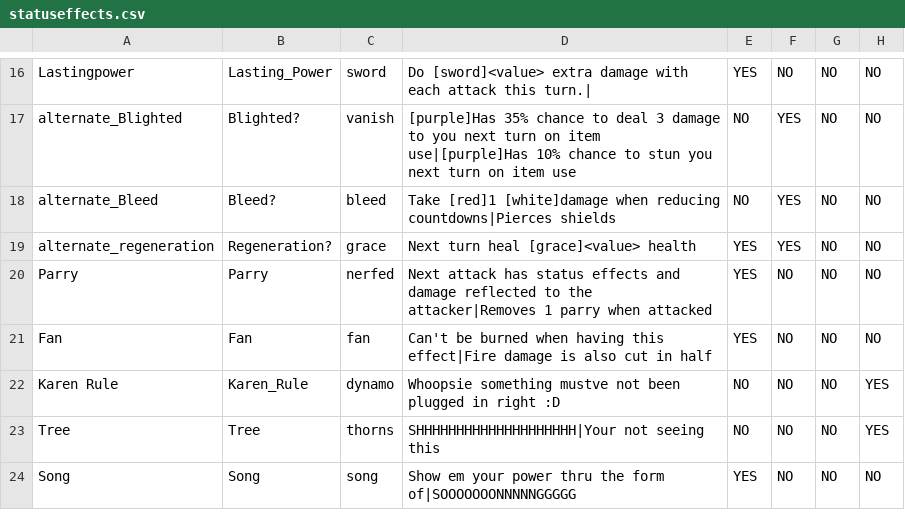
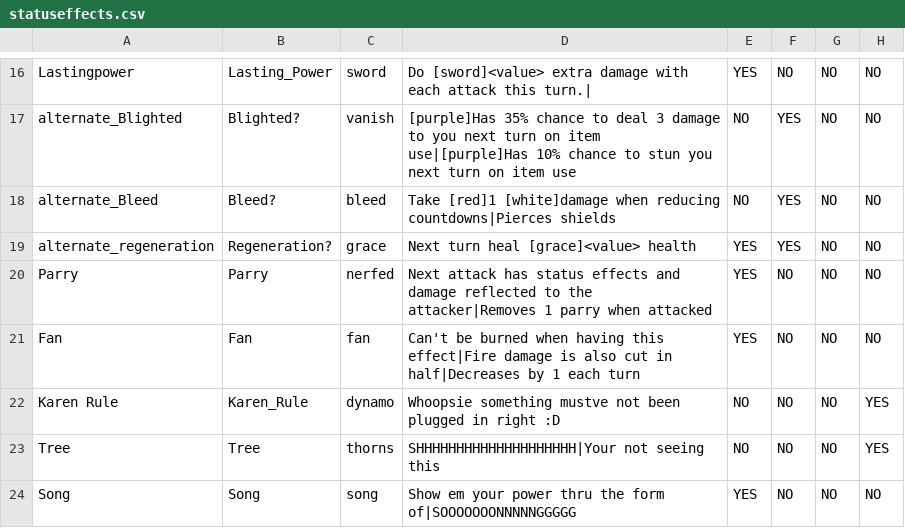
Before and after one commit to ncrecc/christmasspecial, a CSV file: _append/data/text/statuseffects.csv, drawn as a sheet; only a part is shown, gaps mark what is left out; the diff covers the shown part only; the diff names each change by its address in the sheet, - before the commit and + after, or states it on an @@ line.

```diff
--- a/_append/data/text/statuseffects.csv
+++ b/_append/data/text/statuseffects.csv
-D21: …cut in half
+D21: …cut in half|Decreases by 1 each turn
```
Also changed, not shown: 2 added rows, 1 removed row and 9 edited cells elsewhere in this file, _append/data/text/fighters.csv, _append/data/text/symbols.csv, 14 other files.
